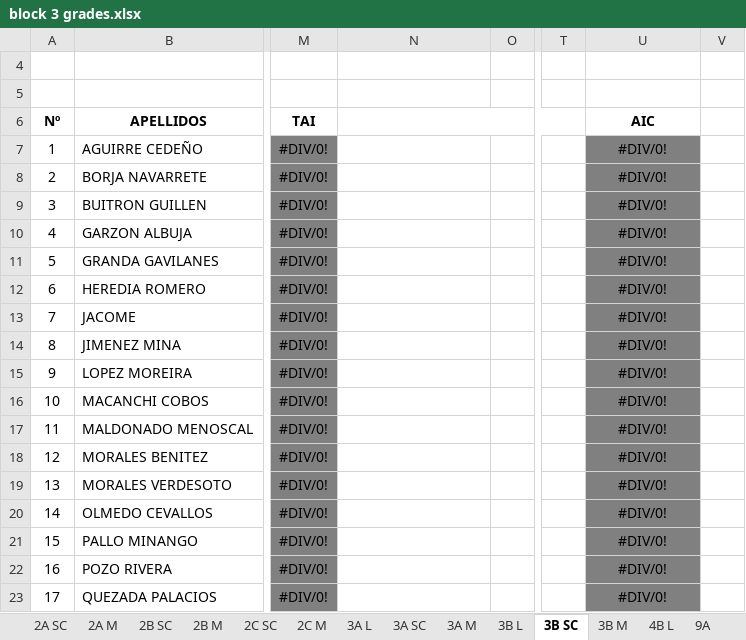
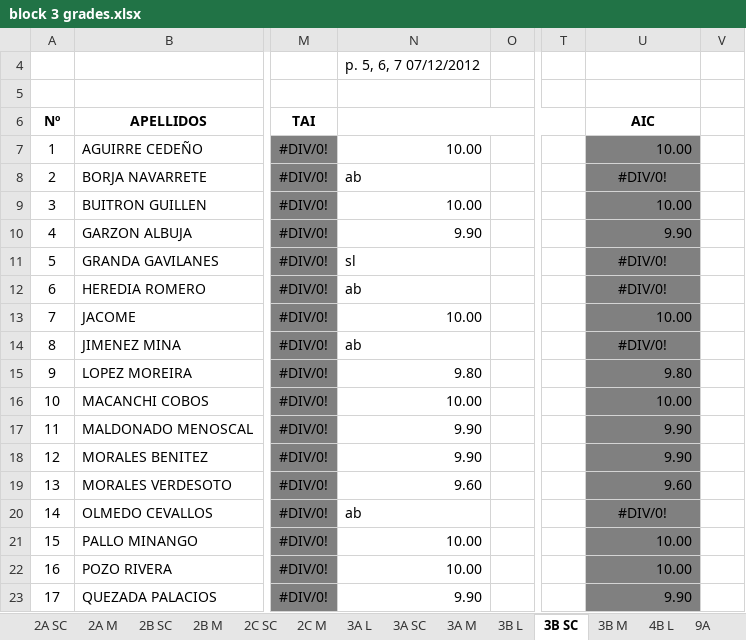
Before and after one commit to coolmaju/notas-12-13, an Excel workbook: block 3 grades.xlsx, sheet 3B SC, drawn as a sheet; only a part is shown, gaps mark what is left out; values as stored, in another font and other column widths than the file's, no borders; charts and pictures not drawn; the diff covers the shown part only; the diff names each change by its address in the sheet, - before the commit and + after, or states it on an @@ line.

```diff
--- a/block 3 grades.xlsx (sheet 3B SC)
+++ b/block 3 grades.xlsx (sheet 3B SC)
-N4: (empty)
+N4: p. 5, 6, 7 07/12/2012
-N7: (empty)
+N7: 10.00
-U7: #DIV/0!
+U7: 10.00
-U7 alignment: center
+U7 alignment: right
-N8: (empty)
+N8: ab
-N9: (empty)
+N9: 10.00
-U9: #DIV/0!
+U9: 10.00
-U9:U10 alignment: center
+U9:U10 alignment: right
-N10: (empty)
+N10: 9.90
-U10: #DIV/0!
+U10: 9.90
-N11: (empty)
+N11: sl
-N12: (empty)
+N12: ab
-N13: (empty)
+N13: 10.00
-U13: #DIV/0!
+U13: 10.00
-U13 alignment: center
+U13 alignment: right
-N14: (empty)
+N14: ab
-N15: (empty)
+N15: 9.80
-U15: #DIV/0!
+U15: 9.80
-U15:U19 alignment: center
+U15:U19 alignment: right
-N16: (empty)
+N16: 10.00
-U16: #DIV/0!
+U16: 10.00
-N17:N18: (empty)
+N17:N18: 9.90
-U17:U18: #DIV/0!
+U17:U18: 9.90
-N19: (empty)
+N19: 9.60
-U19: #DIV/0!
+U19: 9.60
-N20: (empty)
+N20: ab
-N21:N22: (empty)
+N21:N22: 10.00
-U21:U22: #DIV/0!
+U21:U22: 10.00
-U21:U23 alignment: center
+U21:U23 alignment: right
-N23: (empty)
+N23: 9.90
-U23: #DIV/0!
+U23: 9.90
```
Also changed, not shown: 24 edited cells and cell formats elsewhere in this sheet, sheet 2A SC, sheet 3A SC.
